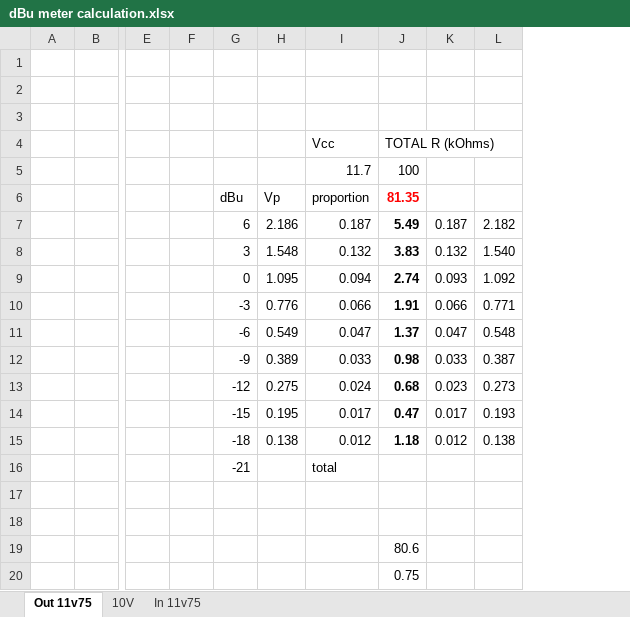
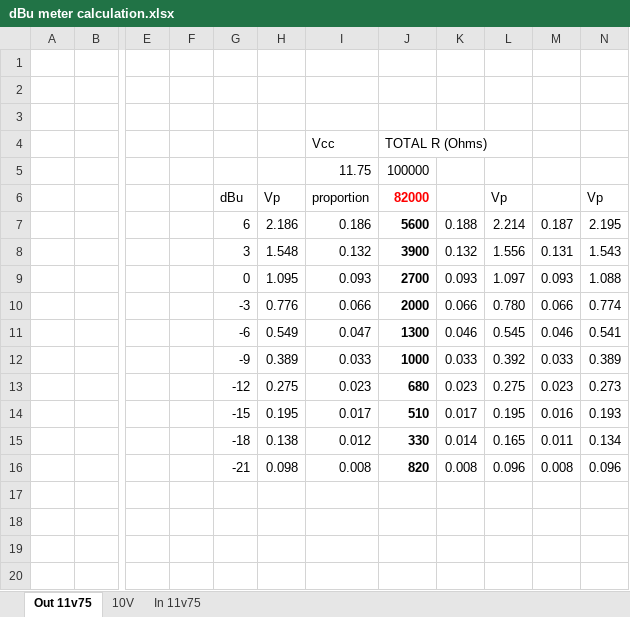
Before and after one commit to DeMarco/DMH-Output, an Excel workbook: dBu meter calculation.xlsx, sheet Out 11v75, drawn as a sheet; only a part is shown, gaps mark what is left out; values as stored, in another font and other column widths than the file's, no borders; removed rows and columns are numbered as before the commit, all else as after; rows hold the shown columns only; the diff names each change by its address in the sheet, - before the commit and + after, or states it on an @@ line.

Commit message:
Updated meters resistor values

```diff
--- a/dBu meter calculation.xlsx (sheet Out 11v75)
+++ b/dBu meter calculation.xlsx (sheet Out 11v75)
-column J, rows 4-15: TOTAL R (kOhms) | 100 | 81.35 | 5.49 | 3.83 | 2.74 | 1.91 | 1.37 | 0.98 | 0.68 | 0.47 | 1.18
+column J, rows 4-16: TOTAL R (Ohms) | 100000 | 82000 | 5600 | 3900 | 2700 | 2000 | 1300 | 1000 | 680 | 510 | 330 | 820
-column L, rows 7-15: 2.182 | 1.540 | 1.092 | 0.771 | 0.548 | 0.387 | 0.273 | 0.193 | 0.138
+column L, rows 6-16: Vp | 2.214 | 1.556 | 1.097 | 0.780 | 0.545 | 0.392 | 0.275 | 0.195 | 0.165 | 0.096
+column M, rows 7-16: 0.187 | 0.131 | 0.093 | 0.066 | 0.046 | 0.033 | 0.023 | 0.016 | 0.011 | 0.008
+column N, rows 6-16: Vp | 2.195 | 1.543 | 1.088 | 0.774 | 0.541 | 0.389 | 0.273 | 0.193 | 0.134 | 0.096
-I5: 11.7
+I5: 11.75
-I7: 0.187
+I7: 0.186
-K7: 0.187
+K7: 0.188
-I9: 0.094
+I9: 0.093
-K11: 0.047
+K11: 0.046
-I13: 0.024
+I13: 0.023
-K15: 0.012
+K15: 0.014
-row 16:  |  |  |  | -21 |  | total
-row 16: (empty)
+row 16:  |  |  |  | -21 | 0.098 | 0.008 | 820 | 0.008 | 0.096 | 0.008 | 0.096
-row 18: (empty)
-row 19:  |  |  |  |  |  |  | 80.6
-row 20:  |  |  |  |  |  |  | 0.75
```
Also changed, not shown: sheet In 11v75, formulas that keep their value, 8 other files.
